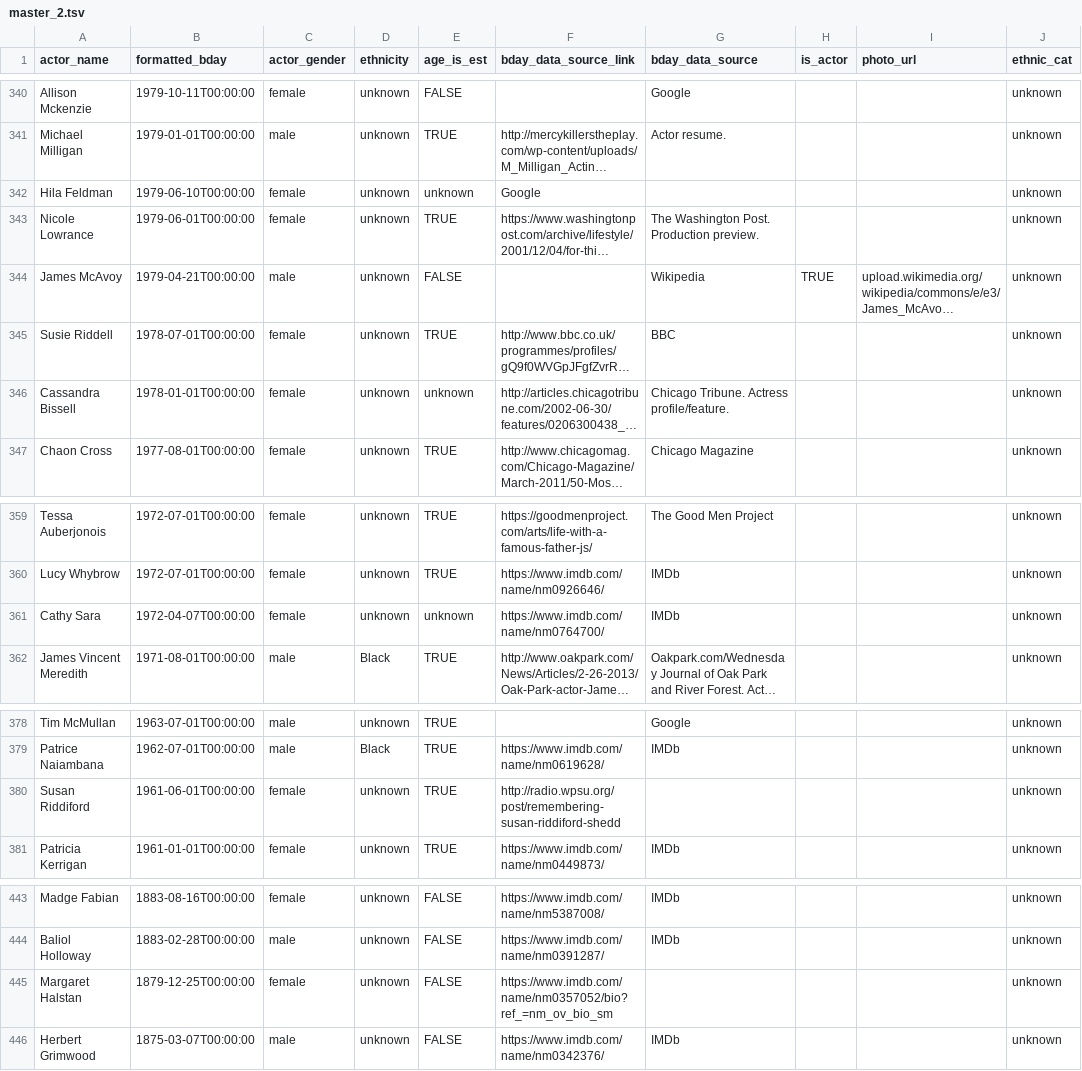
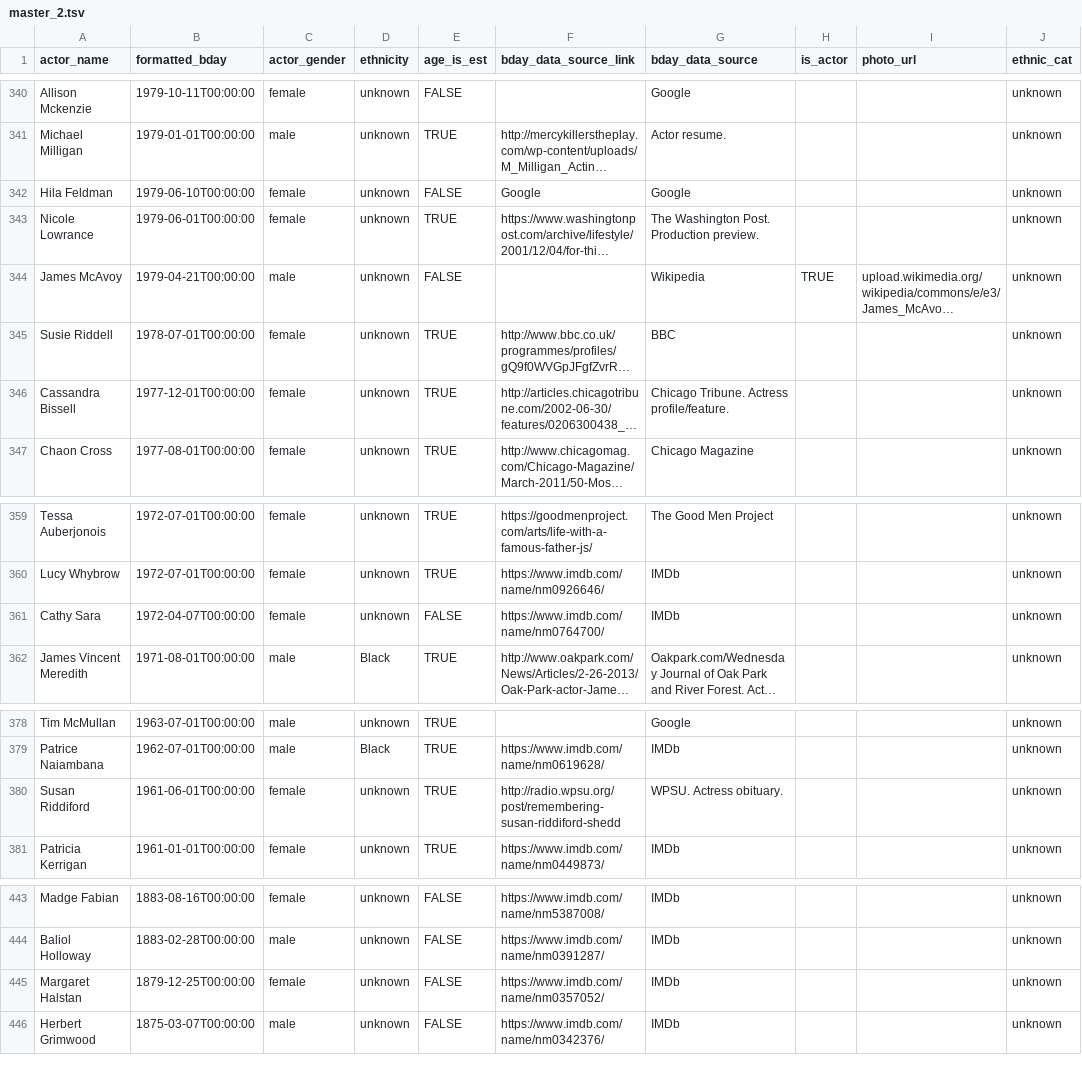
Before and after one commit to ewlin/shakespeare_production_data, a TSV file: data/master_2.tsv, drawn as a sheet; only a part is shown, gaps mark what is left out; long unchanged cells end in …; the diff names each change by its address in the sheet, - before the commit and + after, or states it on an @@ line.

Commit message:
data updates more 10/24

```diff
--- a/data/master_2.tsv
+++ b/data/master_2.tsv
-E342 (age_is_est): unknown
+E342 (age_is_est): FALSE
-G342 (bday_data_source): (empty)
+G342 (bday_data_source): Google
-B346 (formatted_bday): 1978-01-01T00:00:00
+B346 (formatted_bday): 1977-12-01T00:00:00
-E346 (age_is_est): unknown
+E346 (age_is_est): TRUE
-E361 (age_is_est): unknown
+E361 (age_is_est): FALSE
-G380 (bday_data_source): (empty)
+G380 (bday_data_source): WPSU. Actress obituary.
-F445 (bday_data_source_link): https://www.imdb.com/name/nm0357052/bio?ref_=nm_ov_bio_sm
+F445 (bday_data_source_link): https://www.imdb.com/name/nm0357052/
-G445 (bday_data_source): (empty)
+G445 (bday_data_source): IMDb
```
Also changed, not shown: data/ages/cleopatra_ages.tsv.
